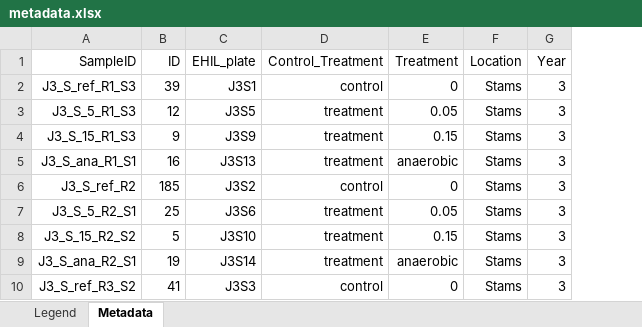
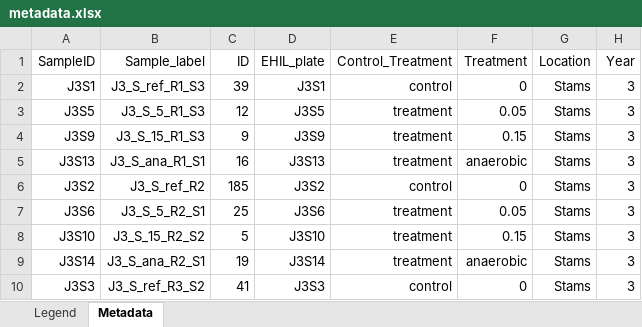
Before and after one commit to tklammsteiner/ehil, an Excel workbook: data/metadata.xlsx, sheet Metadata, drawn as a sheet; only a part is shown; values as stored, in another font and other column widths than the file's, no borders; addresses are those after the commit; the diff names each change by its address in the sheet, - before the commit and + after, or states it on an @@ line.

Commit message:
update metadata

```diff
--- a/data/metadata.xlsx (sheet Metadata)
+++ b/data/metadata.xlsx (sheet Metadata)
+column A (SampleID), rows 2-10: J3S1 | J3S5 | J3S9 | J3S13 | J3S2 | J3S6 | J3S10 | J3S14 | J3S3
-B1: SampleID
+B1: Sample_label
```
